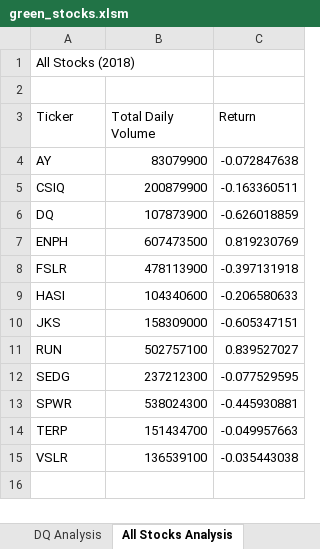
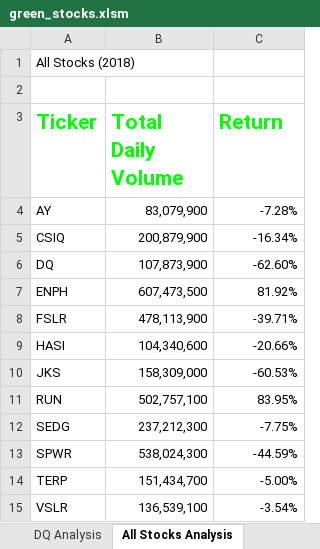
Before and after one commit to Loganalder/stock-analysis, an Excel workbook: green_stocks.xlsm, sheet All Stocks Analysis, drawn as a sheet; values as stored, in another font and other column widths than the file's, no borders; the diff names each change by its address in the sheet, - before the commit and + after, or states it on an @@ line.

```diff
--- a/green_stocks.xlsm (sheet All Stocks Analysis)
+++ b/green_stocks.xlsm (sheet All Stocks Analysis)
@@ A3:C3 bold: off → on, text colour: black → #00FF00, text size: larger @@
-B4 (Total Daily Volume): 83079900
+B4 (Total Daily Volume): 83,079,900
-C4 (Return): -0.072847638
+C4 (Return): -7.28%
-B5 (Total Daily Volume): 200879900
+B5 (Total Daily Volume): 200,879,900
-C5 (Return): -0.163360511
+C5 (Return): -16.34%
-B6 (Total Daily Volume): 107873900
+B6 (Total Daily Volume): 107,873,900
-C6 (Return): -0.626018859
+C6 (Return): -62.60%
-B7 (Total Daily Volume): 607473500
+B7 (Total Daily Volume): 607,473,500
-C7 (Return): 0.819230769
+C7 (Return): 81.92%
-B8 (Total Daily Volume): 478113900
+B8 (Total Daily Volume): 478,113,900
-C8 (Return): -0.397131918
+C8 (Return): -39.71%
-B9 (Total Daily Volume): 104340600
+B9 (Total Daily Volume): 104,340,600
-C9 (Return): -0.206580633
+C9 (Return): -20.66%
-B10 (Total Daily Volume): 158309000
+B10 (Total Daily Volume): 158,309,000
-C10 (Return): -0.605347151
+C10 (Return): -60.53%
-B11 (Total Daily Volume): 502757100
+B11 (Total Daily Volume): 502,757,100
-C11 (Return): 0.839527027
+C11 (Return): 83.95%
-B12 (Total Daily Volume): 237212300
+B12 (Total Daily Volume): 237,212,300
-C12 (Return): -0.077529595
+C12 (Return): -7.75%
-B13 (Total Daily Volume): 538024300
+B13 (Total Daily Volume): 538,024,300
-C13 (Return): -0.445930881
+C13 (Return): -44.59%
-B14 (Total Daily Volume): 151434700
+B14 (Total Daily Volume): 151,434,700
-C14 (Return): -0.049957663
+C14 (Return): -5.00%
-B15 (Total Daily Volume): 136539100
+B15 (Total Daily Volume): 136,539,100
-C15 (Return): -0.035443038
+C15 (Return): -3.54%
```
Also changed, not shown: sheet 2018.
